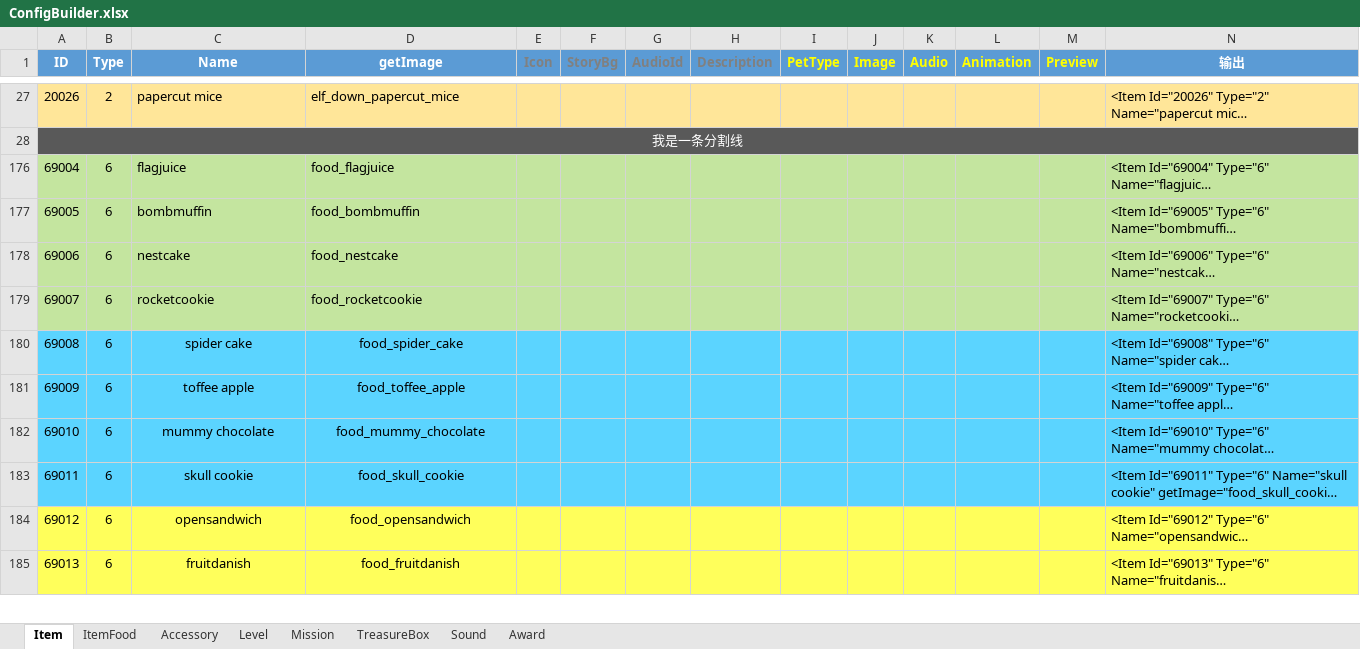
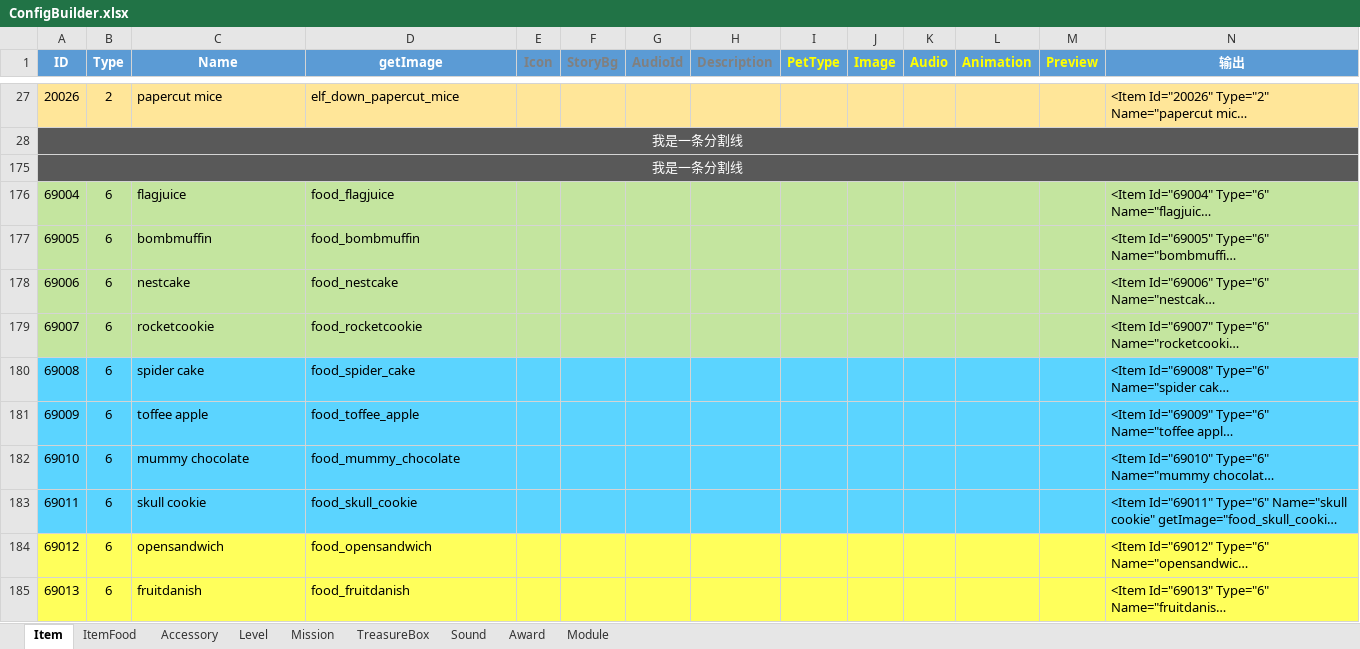
Before and after one commit to EarlyAnt/HankConfig, an Excel workbook: ConfigBuilder.xlsx, sheet Item, drawn as a sheet; only a part is shown, gaps mark what is left out; long unchanged cells end in …; values as stored, in another font and other column widths than the file's, no borders; the diff covers the shown part only; the diff names each change by its address in the sheet, - before the commit and + after, or states it on an @@ line.

```diff
--- a/ConfigBuilder.xlsx (sheet Item)
+++ b/ConfigBuilder.xlsx (sheet Item)
+sheet tab: Module
@@ row 175 unhidden: 我是一条分割线 @@
-C180:D185 alignment: center
+C180:D185 alignment: left
```
Also changed, not shown: cell formats elsewhere in this sheet, sheet TreasureBox, sheet Level, sheet Mission, sheet ItemFood, charts or pictures, 2 other files.
